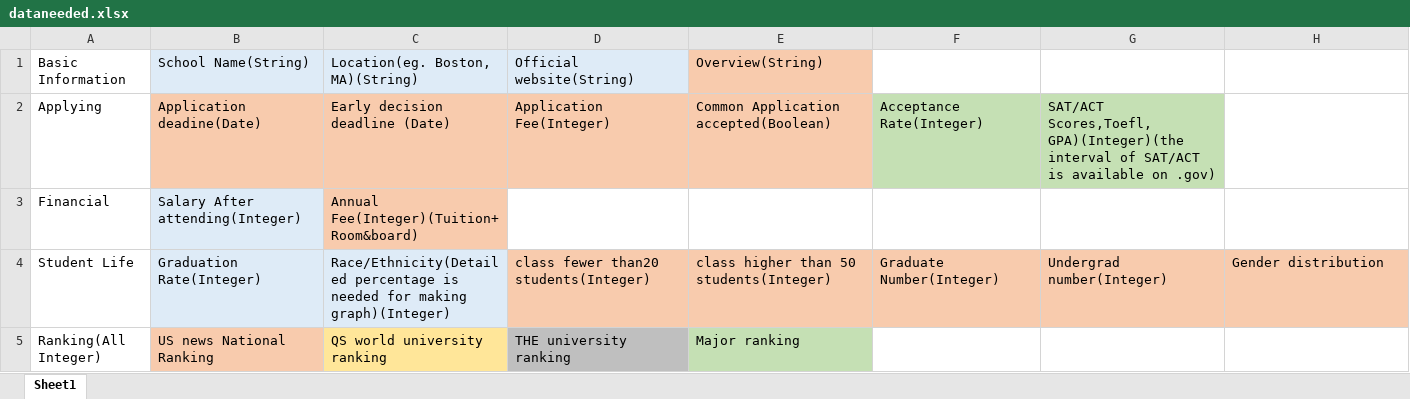
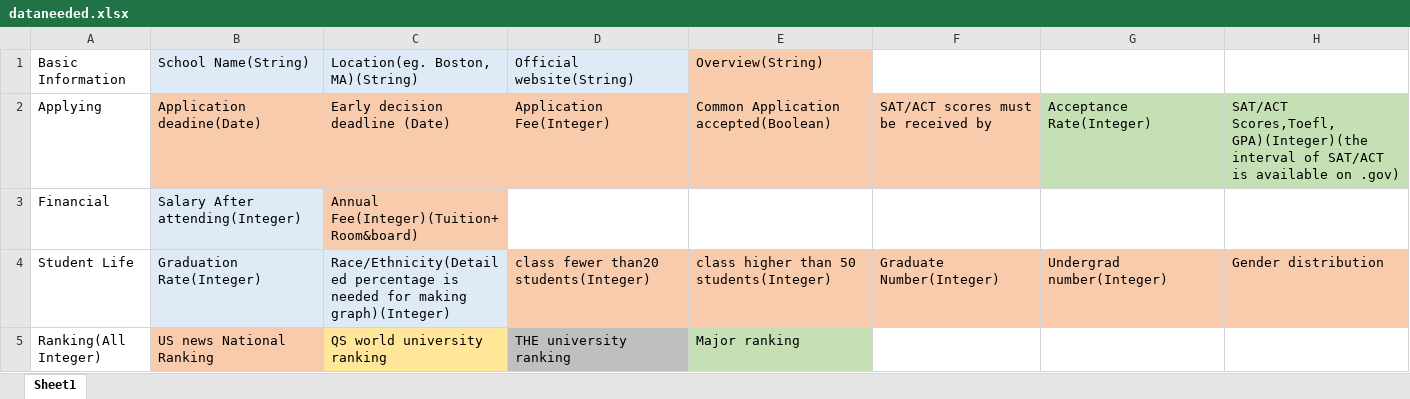
Before and after one commit to 93haijC/university_web, an Excel workbook: dataneeded.xlsx, sheet Sheet1, drawn as a sheet; only a part is shown; values as stored, in another font and other column widths than the file's, no borders; the diff names each change by its address in the sheet, - before the commit and + after, or states it on an @@ line.

Commit message:
one more data needed

```diff
--- a/dataneeded.xlsx (sheet Sheet1)
+++ b/dataneeded.xlsx (sheet Sheet1)
-F2: Acceptance Rate(Integer)
+F2: SAT/ACT scores must be received by
-F2 fill: #C5E0B4
+F2 fill: #F8CBAD
-G2: SAT/ACT Scores,Toefl,GPA)(Integer)(the interval of SAT/ACT is available on .gov)
+G2: Acceptance Rate(Integer)
-H2: (empty)
+H2: SAT/ACT Scores,Toefl,GPA)(Integer)(the interval of SAT/ACT is available on .gov)
-H2 fill: none
+H2 fill: #C5E0B4
```
